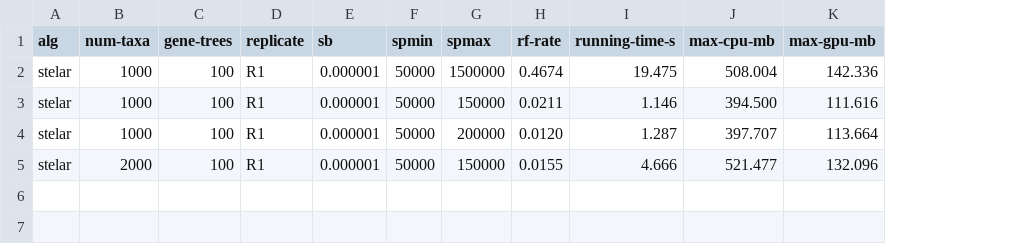
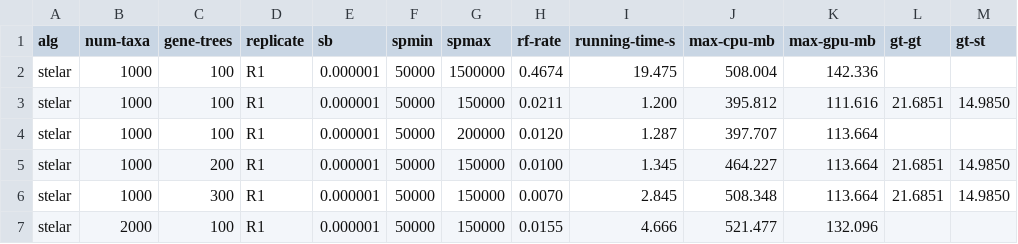
Before and after one commit to aaniksahaa/STELAR-X, a CSV file: perf-stelar.csv, drawn as a sheet; addresses are those after the commit; the diff names each change by its address in the sheet, - before the commit and + after, or states it on an @@ line.

```diff
--- a/perf-stelar.csv
+++ b/perf-stelar.csv
+column L (gt-gt), row 3: 21.6851
+column M (gt-st), row 3: 14.9850
-I3 (running-time-s): 1.146
+I3 (running-time-s): 1.200
-J3 (max-cpu-mb): 394.500
+J3 (max-cpu-mb): 395.812
+row 5: stelar | 1000 | 200 | R1 | 0.000001 | 50000 | 150000 | 0.0100 | 1.345 | 464.227 | 113.664 | 21.6851 | 14.9850
+row 6: stelar | 1000 | 300 | R1 | 0.000001 | 50000 | 150000 | 0.0070 | 2.845 | 508.348 | 113.664 | 21.6851 | 14.9850
```
Also changed, not shown: 5 other files.
